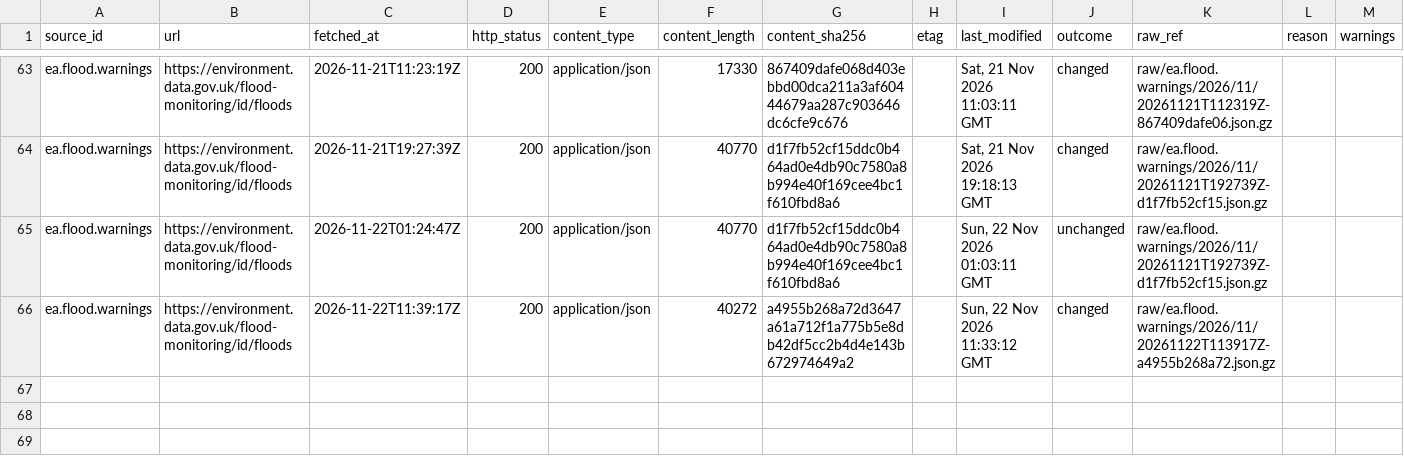
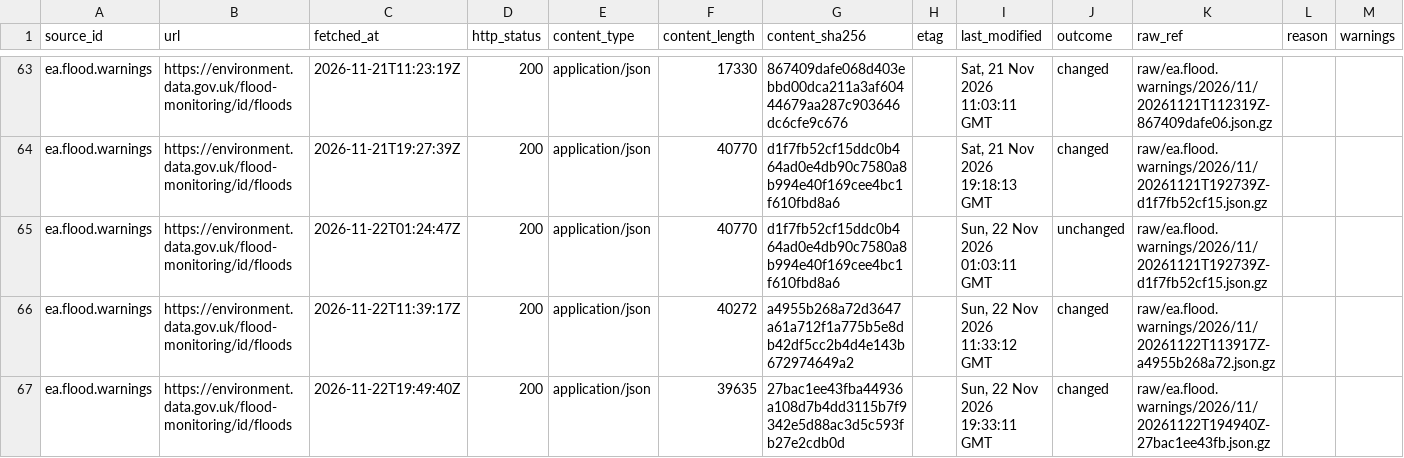
Before and after one commit to q3dresearch/wss-flood-warnings, a CSV file: manifest/ea.flood.warnings/2026-11.csv, drawn as a sheet; only a part is shown, gaps mark what is left out; the diff names each change by its address in the sheet, - before the commit and + after, or states it on an @@ line.

```diff
--- a/manifest/ea.flood.warnings/2026-11.csv
+++ b/manifest/ea.flood.warnings/2026-11.csv
+row 67: ea.flood.warnings | https://environment.data.gov.uk/flood-monitoring/id/floods | 2026-11-22T19:49:40Z | 200 | application/json | 39635 | 27bac1ee43fba44936a108d7b4dd3115b7f9342e5d88ac3d5c593fb27e2cdb0d |  | Sun, 22 Nov 2026 19:33:11 GMT | changed | raw/ea.flood.warnings/2026/11/20261122T194940Z-27bac1ee43fb.json.gz
```
Also changed, not shown: 2 other files.
